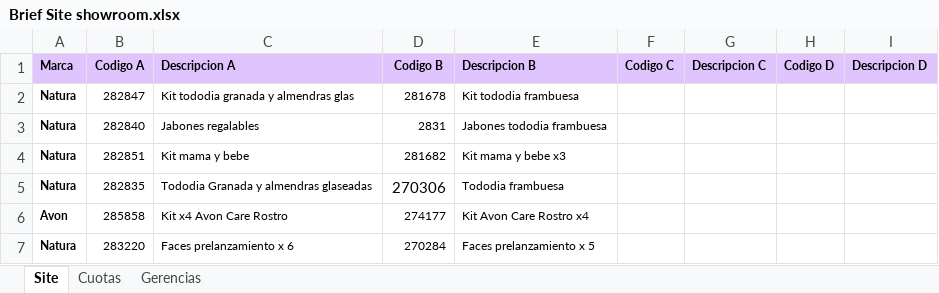
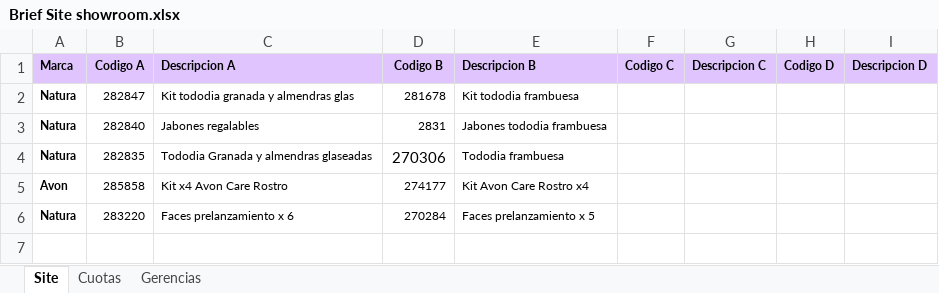
Before and after one commit to deciclomonitoreo-hub/Navidad, an Excel workbook: Brief Site showroom.xlsx, sheet Site, drawn as a sheet; values as stored, in another font and other column widths than the file's, no borders; charts and pictures not drawn; the diff names each change by its address in the sheet, - before the commit and + after, or states it on an @@ line.

Commit message:
Flor Alpuy Update Showroom Navidad 2026-11-06 12:14:44

```diff
--- a/Brief Site showroom.xlsx (sheet Site)
+++ b/Brief Site showroom.xlsx (sheet Site)
-row 4: Natura | 282851 | Kit mama y bebe | 281682 | Kit mama y bebe x3
```
Also changed, not shown: charts or pictures, 1 other file.
